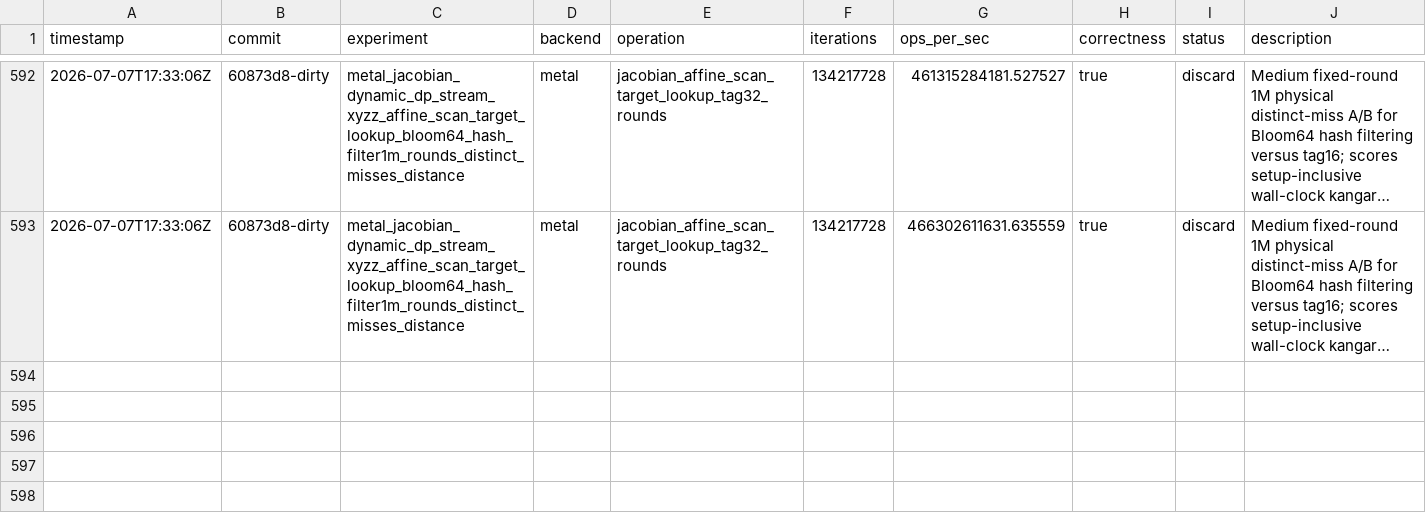
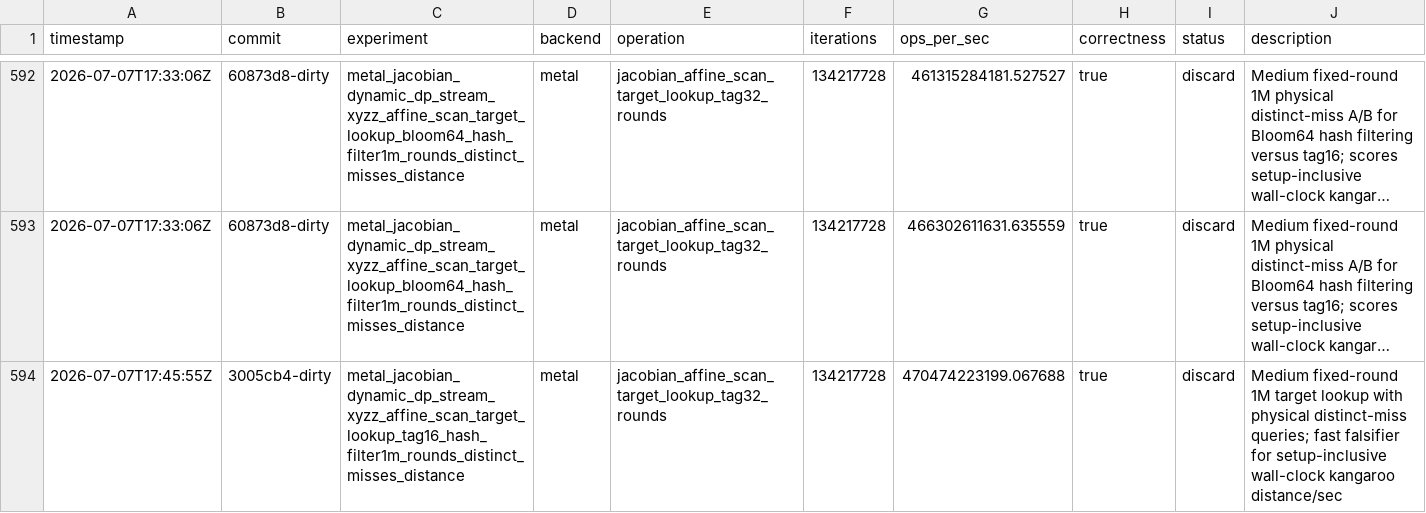
Before and after one commit to metaforismo/RCKangaroo-MT, a TSV file: autoresearch/results.tsv, drawn as a sheet; only a part is shown, gaps mark what is left out; long unchanged cells end in …; the diff names each change by its address in the sheet, - before the commit and + after, or states it on an @@ line.

```diff
--- a/autoresearch/results.tsv
+++ b/autoresearch/results.tsv
+row 594: 2026-07-07T17:45:55Z | 3005cb4-dirty | metal_jacobian_dynamic_dp_stream_xyzz_affine_scan_target_lookup_tag16_hash_filter1m_rounds_distinct_misses_distance | metal | jacobian_affine_scan_target_lookup_tag32_rounds | 134217728 | 470474223199.067688 | true | discard | Medium fixed-round 1M target lookup with physical distinct-miss queries; fast falsifier for setup-inclusive wall-clock kangaroo distance/sec
```
Also changed, not shown: 3 other files.
